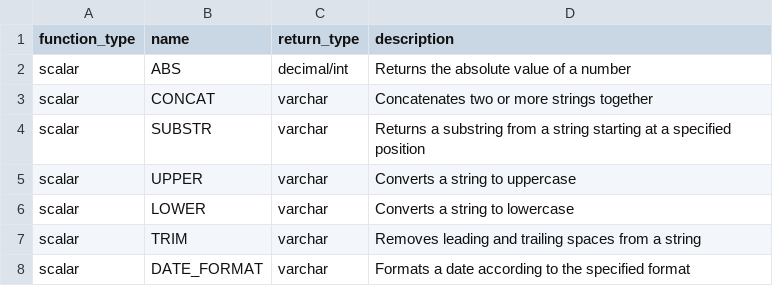
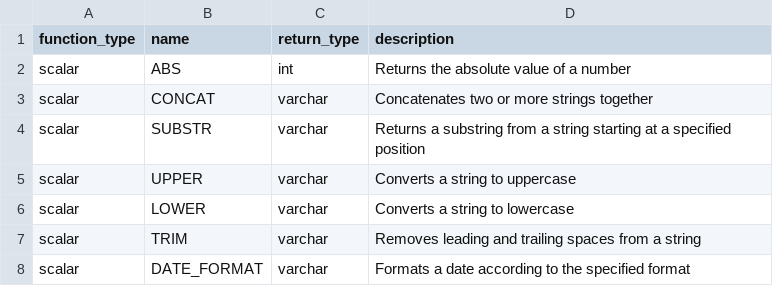
Before and after one commit to Canner/wren-engine, a CSV file: ibis-server/resources/function_list/mysql.csv, drawn as a sheet; only a part is shown.

```diff
--- a/ibis-server/resources/function_list/mysql.csv
+++ b/ibis-server/resources/function_list/mysql.csv
@@ -1,3 +1,3 @@
 function_type,name,return_type,description
-scalar,ABS,decimal/int,"Returns the absolute value of a number"
+scalar,ABS,int,"Returns the absolute value of a number"
 scalar,CONCAT,varchar,"Concatenates two or more strings together"
```
Also changed, not shown: ibis-server/resources/function_list/trino.csv, 22 other files.
